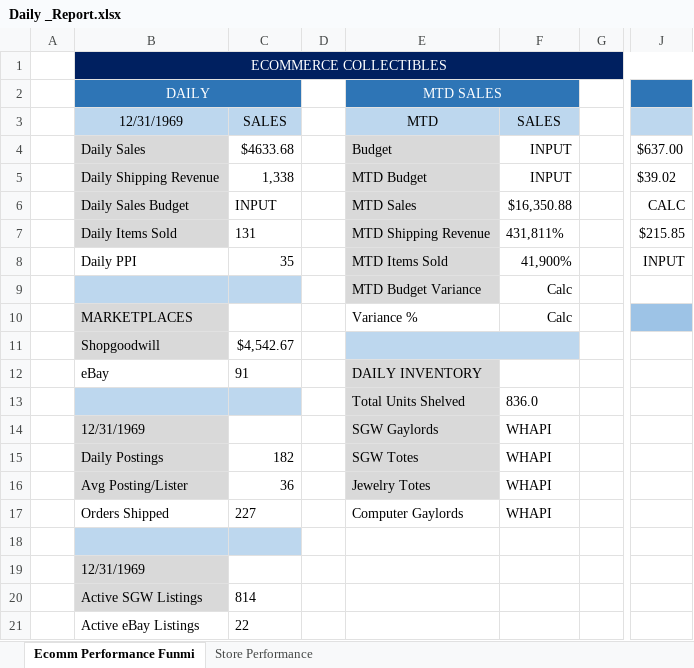
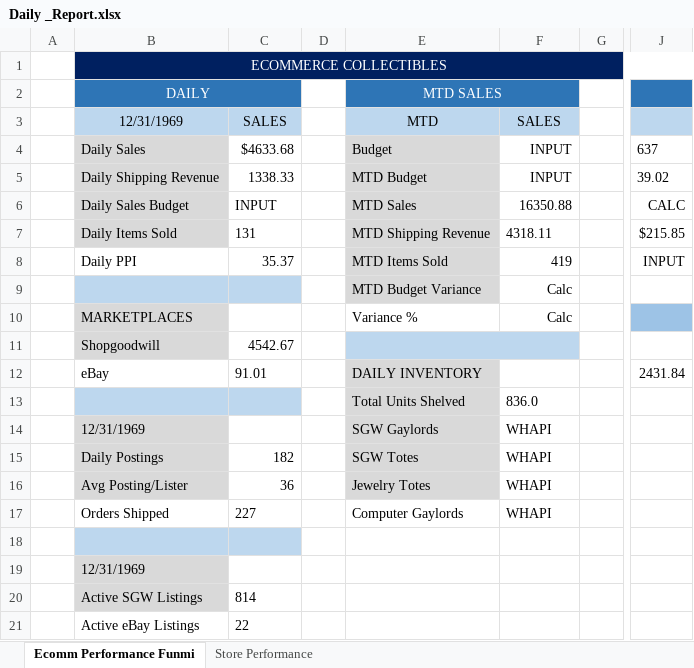
Before and after one commit to MalachiWatkins/Daily_Reports_Goodwill, an Excel workbook: NeatoScan/Dashboard_Site/Daily_report_Spreadsheet/Daily _Report.xlsx, sheet Ecomm Performance Funmi, drawn as a sheet; only a part is shown, gaps mark what is left out; values as stored, in another font and other column widths than the file's, no borders; the diff names each change by its address in the sheet, - before the commit and + after, or states it on an @@ line.

```diff
--- a/NeatoScan/Dashboard_Site/Daily_report_Spreadsheet/Daily _Report.xlsx (sheet Ecomm Performance Funmi)
+++ b/NeatoScan/Dashboard_Site/Daily_report_Spreadsheet/Daily _Report.xlsx (sheet Ecomm Performance Funmi)
-J4: $637.00
+J4: 637
-C5 (SALES): 1,338
+C5 (SALES): 1338.33
-J5: $39.02
+J5: 39.02
-F6 (SALES): $16,350.88
+F6 (SALES): 16350.88
-F7 (SALES): 431,811%
+F7 (SALES): 4318.11
-C8 (SALES): 35
+C8 (SALES): 35.37
-F8 (SALES): 41,900%
+F8 (SALES): 419
-C11 (SALES): $4,542.67
+C11 (SALES): 4542.67
-C12 (SALES): 91
+C12 (SALES): 91.01
-J12: (empty)
+J12: 2431.84
```
Also changed, not shown: 1 other file.
